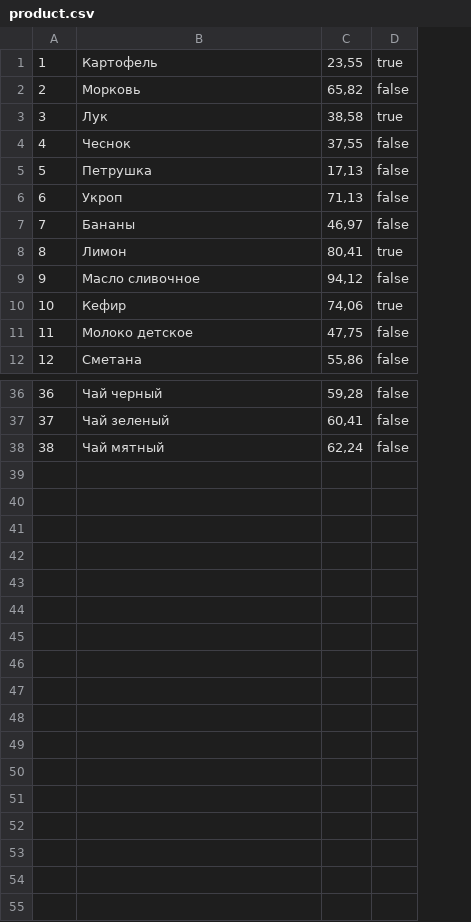
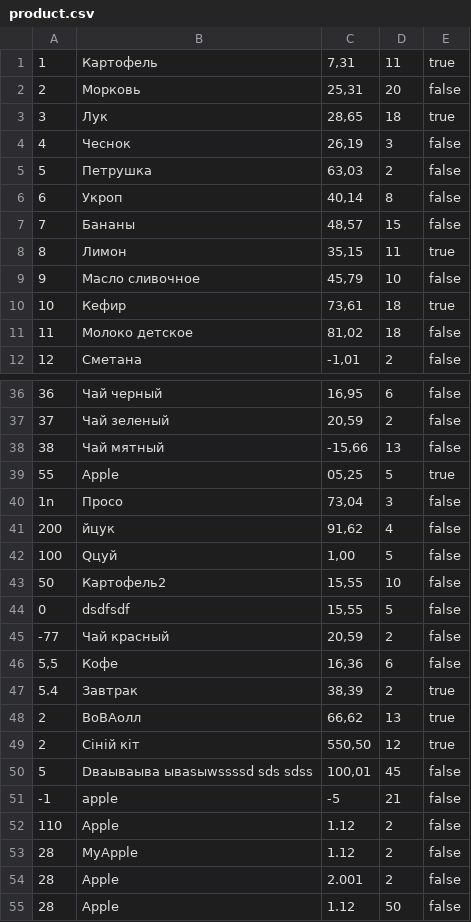
Before and after one commit to PluM2006/check, a CSV file: product.csv, drawn as a sheet; only a part is shown, gaps mark what is left out; removed rows and columns are numbered as before the commit, all else as after; the diff names each change by its address in the sheet, - before the commit and + after, or states it on an @@ line.

```diff
--- a/product.csv
+++ b/product.csv
-column C, rows 1-12: 23,55 | 65,82 | 38,58 | 37,55 | 17,13 | 71,13 | 46,97 | 80,41 | 94,12 | 74,06 | 47,75 | 55,86; rows 36-38: 59,28 | 60,41 | 62,24
+column C, rows 1-12: 7,31 | 25,31 | 28,65 | 26,19 | 63,03 | 40,14 | 48,57 | 35,15 | 45,79 | 73,61 | 81,02 | -1,01; rows 36-38: 16,95 | 20,59 | -15,66
+column D, rows 1-12: 11 | 20 | 18 | 3 | 2 | 8 | 15 | 11 | 10 | 18 | 18 | 2; rows 36-38: 6 | 2 | 13
+row 39: 55 | Apple | 05,25 | 5 | true
+row 40: 1n | Просо | 73,04 | 3 | false
+row 41: 200 | йцук | 91,62 | 4 | false
+row 42: 100 | Qцуй | 1,00 | 5 | false
+row 43: 50 | Картофель2 | 15,55 | 10 | false
+row 44: 0 | dsdfsdf | 15,55 | 5 | false
+row 45: -77 | Чай красный | 20,59 | 2 | false
+row 46: 5,5 | Кофе | 16,36 | 6 | false
+row 47: 5.4 | Завтрак | 38,39 | 2 | true
+row 48: 2 | ВоВАолл | 66,62 | 13 | true
+row 49: 2 | Сіній кіт | 550,50 | 12 | true
+row 50: 5 | Dваываыва ываsыwssssd sds sdss | 100,01 | 45 | false
+row 51: -1 | apple | -5 | 21 | false
+row 52: 110 | Apple | 1.12 | 2 | false
+row 53: 28 | MyApple | 1.12 | 2 | false
+row 54: 28 | Apple | 2.001 | 2 | false
+row 55: 28 | Apple | 1.12 | 50 | false
```
Also changed, not shown: 4 other files.
